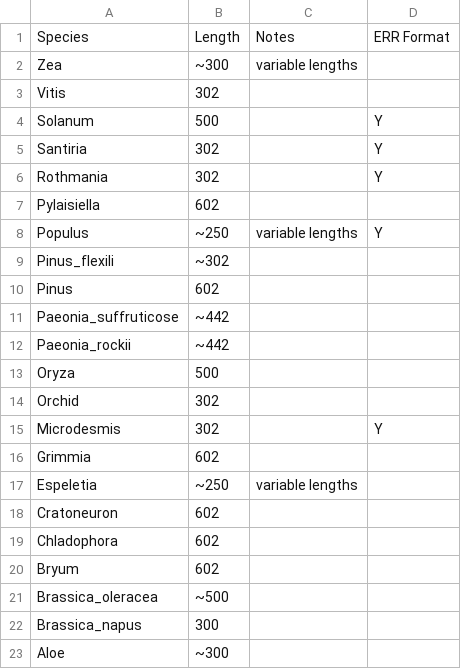
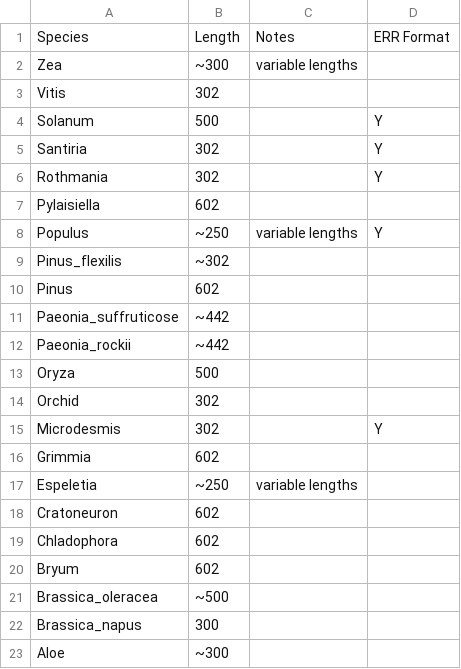
Before and after one commit to KatherineDuchesneau/Endophyte_project, a CSV file: Sequence lengths.csv, drawn as a sheet.

Commit message:
sp

```diff
--- a/Sequence lengths.csv
+++ b/Sequence lengths.csv
@@ -8,3 +8,3 @@ Pylaisiella,602,,
 Populus,~250,variable lengths,Y
-Pinus_flexili,~302,,
+Pinus_flexilis,~302,,
 Pinus,602,,
```
